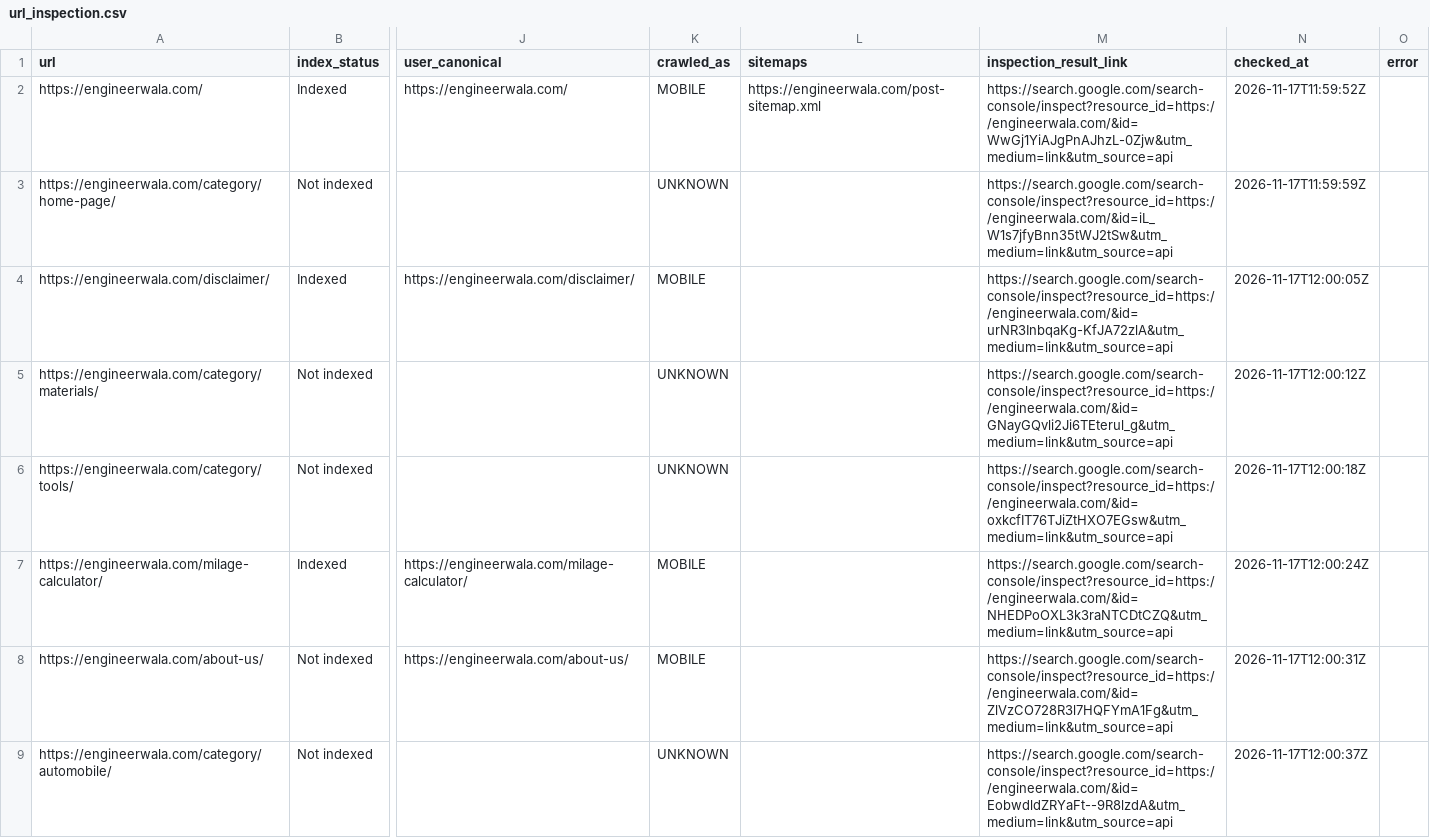
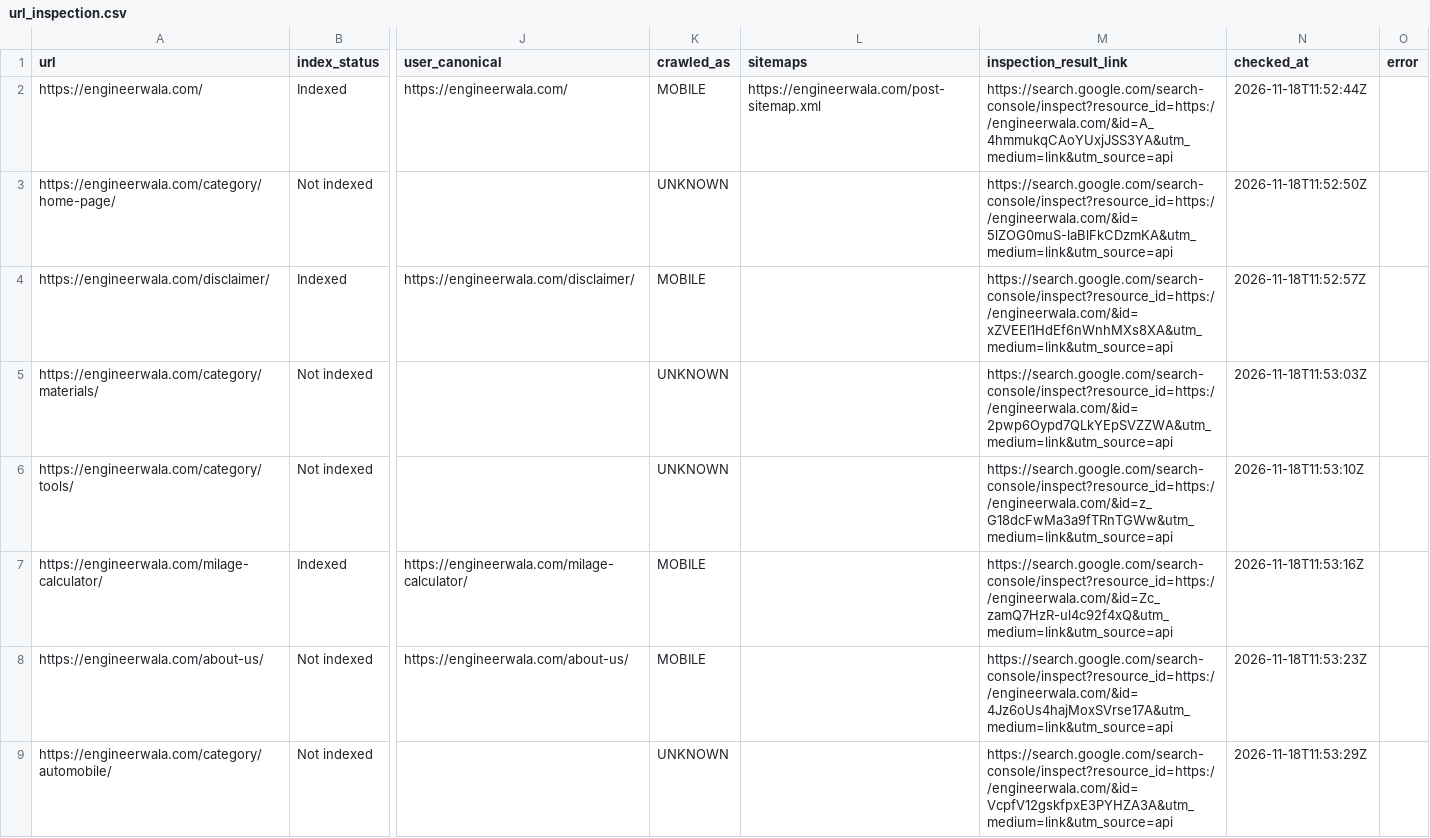
Before and after one commit to hamidrasheed350-hue/engineerwala-seo-tracker, a CSV file: data/url_inspection.csv, drawn as a sheet; only a part is shown, gaps mark what is left out; the diff covers the shown part only; the diff names each change by its address in the sheet, - before the commit and + after, or states it on an @@ line.

```diff
--- a/data/url_inspection.csv
+++ b/data/url_inspection.csv
-M2 (inspection_result_link): https://search.google.com/search-console/inspect?resource_id=https://engineerwala.com/&id=WwGj1YiAJgPnAJhzL-0Zjw&utm_medium=link&utm_source=api
+M2 (inspection_result_link): https://search.google.com/search-console/inspect?resource_id=https://engineerwala.com/&id=A_4hmmukqCAoYUxjJSS3YA&utm_medium=link&utm_source=api
-N2 (checked_at): 2026-11-17T11:59:52Z
+N2 (checked_at): 2026-11-18T11:52:44Z
-M3 (inspection_result_link): https://search.google.com/search-console/inspect?resource_id=https://engineerwala.com/&id=iL_W1s7jfyBnn35tWJ2tSw&utm_medium=link&utm_source=api
+M3 (inspection_result_link): https://search.google.com/search-console/inspect?resource_id=https://engineerwala.com/&id=5lZOG0muS-laBlFkCDzmKA&utm_medium=link&utm_source=api
-N3 (checked_at): 2026-11-17T11:59:59Z
+N3 (checked_at): 2026-11-18T11:52:50Z
-M4 (inspection_result_link): https://search.google.com/search-console/inspect?resource_id=https://engineerwala.com/&id=urNR3InbqaKg-KfJA72zlA&utm_medium=link&utm_source=api
+M4 (inspection_result_link): https://search.google.com/search-console/inspect?resource_id=https://engineerwala.com/&id=xZVEEI1HdEf6nWnhMXs8XA&utm_medium=link&utm_source=api
-N4 (checked_at): 2026-11-17T12:00:05Z
+N4 (checked_at): 2026-11-18T11:52:57Z
-M5 (inspection_result_link): https://search.google.com/search-console/inspect?resource_id=https://engineerwala.com/&id=GNayGQvli2Ji6TEterul_g&utm_medium=link&utm_source=api
+M5 (inspection_result_link): https://search.google.com/search-console/inspect?resource_id=https://engineerwala.com/&id=2pwp6Oypd7QLkYEpSVZZWA&utm_medium=link&utm_source=api
-N5 (checked_at): 2026-11-17T12:00:12Z
+N5 (checked_at): 2026-11-18T11:53:03Z
-M6 (inspection_result_link): https://search.google.com/search-console/inspect?resource_id=https://engineerwala.com/&id=oxkcfIT76TJiZtHXO7EGsw&utm_medium=link&utm_source=api
+M6 (inspection_result_link): https://search.google.com/search-console/inspect?resource_id=https://engineerwala.com/&id=z_G18dcFwMa3a9fTRnTGWw&utm_medium=link&utm_source=api
-N6 (checked_at): 2026-11-17T12:00:18Z
+N6 (checked_at): 2026-11-18T11:53:10Z
-M7 (inspection_result_link): https://search.google.com/search-console/inspect?resource_id=https://engineerwala.com/&id=NHEDPoOXL3k3raNTCDtCZQ&utm_medium=link&utm_source=api
+M7 (inspection_result_link): https://search.google.com/search-console/inspect?resource_id=https://engineerwala.com/&id=Zc_zamQ7HzR-ul4c92f4xQ&utm_medium=link&utm_source=api
-N7 (checked_at): 2026-11-17T12:00:24Z
+N7 (checked_at): 2026-11-18T11:53:16Z
-M8 (inspection_result_link): https://search.google.com/search-console/inspect?resource_id=https://engineerwala.com/&id=ZlVzCO728R3l7HQFYmA1Fg&utm_medium=link&utm_source=api
+M8 (inspection_result_link): https://search.google.com/search-console/inspect?resource_id=https://engineerwala.com/&id=4Jz6oUs4hajMoxSVrse17A&utm_medium=link&utm_source=api
-N8 (checked_at): 2026-11-17T12:00:31Z
+N8 (checked_at): 2026-11-18T11:53:23Z
-M9 (inspection_result_link): https://search.google.com/search-console/inspect?resource_id=https://engineerwala.com/&id=EobwdldZRYaFt--9R8lzdA&utm_medium=link&utm_source=api
+M9 (inspection_result_link): https://search.google.com/search-console/inspect?resource_id=https://engineerwala.com/&id=VcpfV12gskfpxE3PYHZA3A&utm_medium=link&utm_source=api
-N9 (checked_at): 2026-11-17T12:00:37Z
+N9 (checked_at): 2026-11-18T11:53:29Z
```
Also changed, not shown: 31 edited cells elsewhere in this file, data/high_issues.csv, data/issues.csv, 14 other files.
